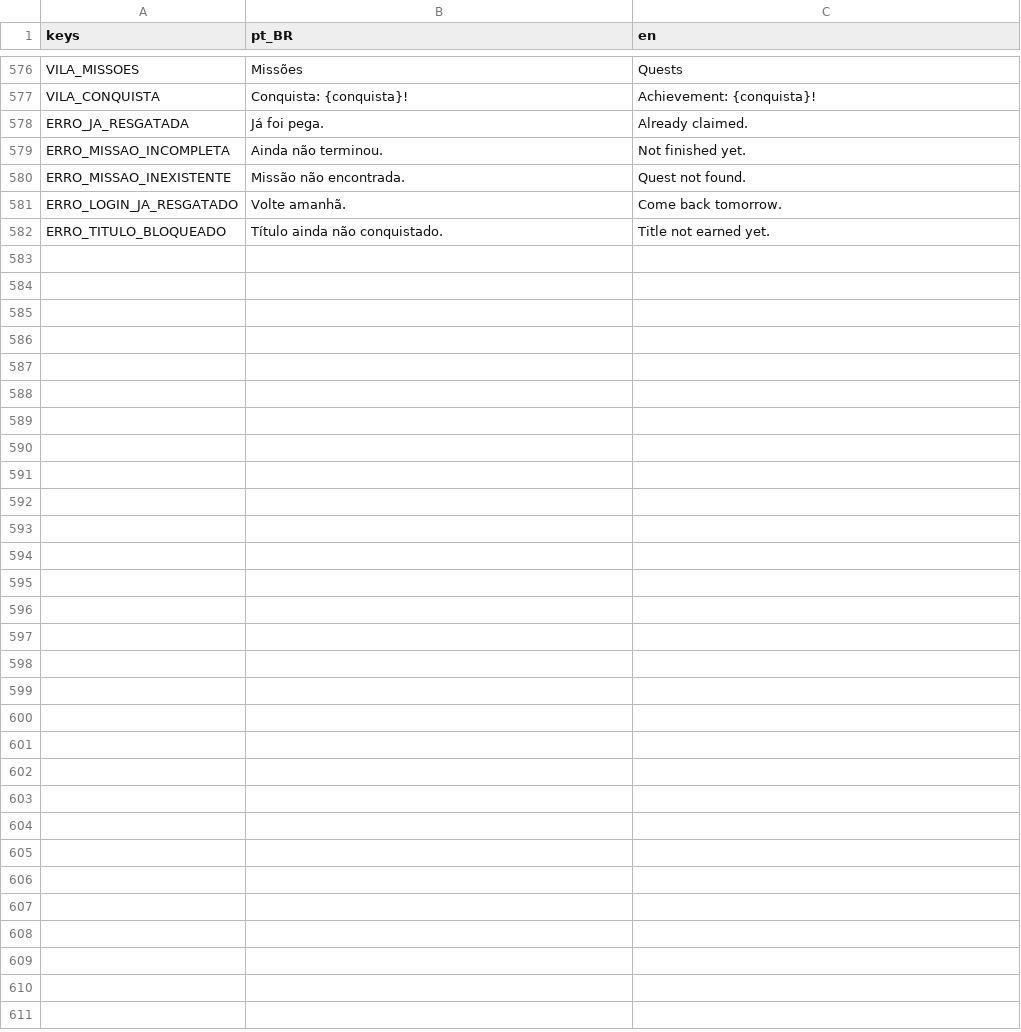
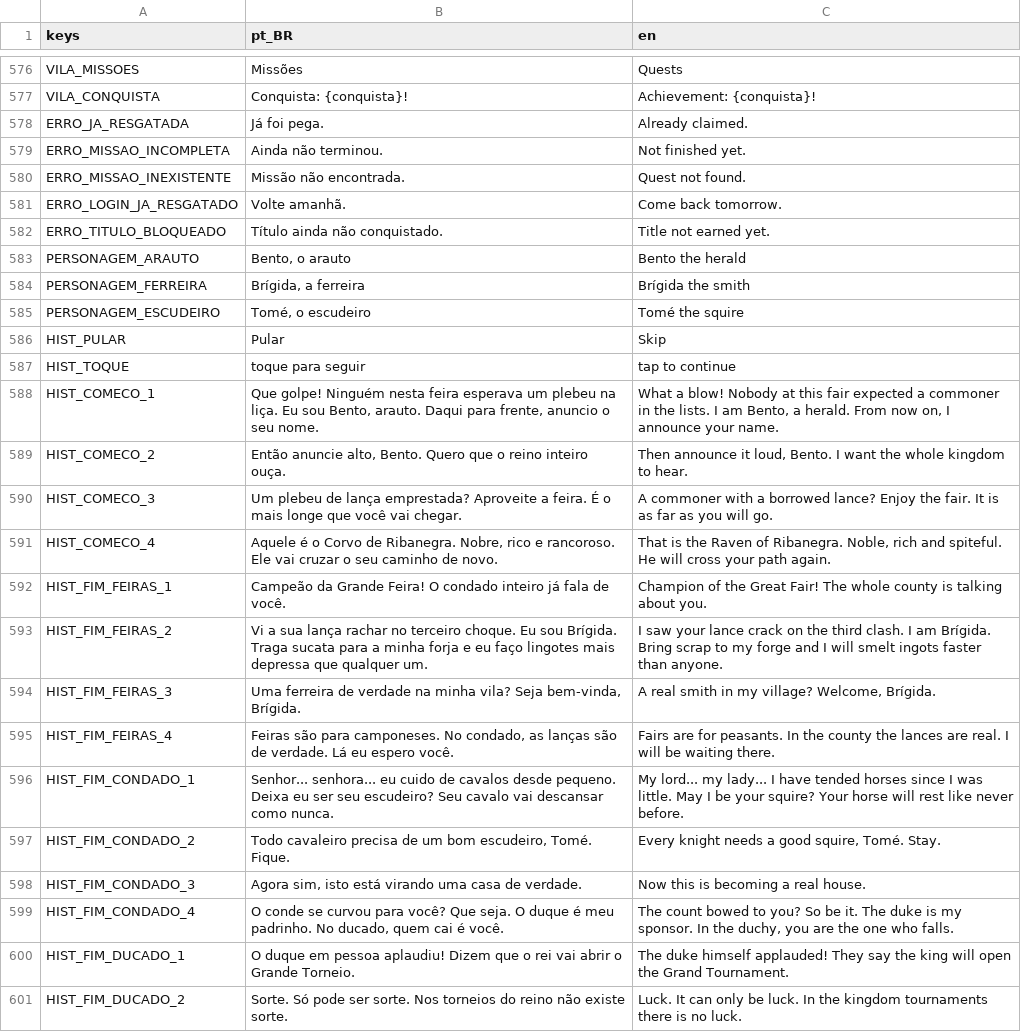
Before and after one commit to marcoaluz/Torneio_Medieval, a CSV file: game/i18n/textos.csv, drawn as a sheet; only a part is shown, gaps mark what is left out; the diff covers the shown part only; the diff names each change by its address in the sheet, - before the commit and + after, or states it on an @@ line.

```diff
--- a/game/i18n/textos.csv
+++ b/game/i18n/textos.csv
+row 583: PERSONAGEM_ARAUTO | Bento, o arauto | Bento the herald
+row 584: PERSONAGEM_FERREIRA | Brígida, a ferreira | Brígida the smith
+row 585: PERSONAGEM_ESCUDEIRO | Tomé, o escudeiro | Tomé the squire
+row 586: HIST_PULAR | Pular | Skip
+row 587: HIST_TOQUE | toque para seguir | tap to continue
+row 588: HIST_COMECO_1 | Que golpe! Ninguém nesta feira esperava um plebeu na liça. Eu sou Bento, arauto. Daqui para frente, anuncio o seu nome. | What a blow! Nobody at this fair expected a commoner in the lists. I am Bento, a herald. From now on, I announce your name.
+row 589: HIST_COMECO_2 | Então anuncie alto, Bento. Quero que o reino inteiro ouça. | Then announce it loud, Bento. I want the whole kingdom to hear.
+row 590: HIST_COMECO_3 | Um plebeu de lança emprestada? Aproveite a feira. É o mais longe que você vai chegar. | A commoner with a borrowed lance? Enjoy the fair. It is as far as you will go.
+row 591: HIST_COMECO_4 | Aquele é o Corvo de Ribanegra. Nobre, rico e rancoroso. Ele vai cruzar o seu caminho de novo. | That is the Raven of Ribanegra. Noble, rich and spiteful. He will cross your path again.
+row 592: HIST_FIM_FEIRAS_1 | Campeão da Grande Feira! O condado inteiro já fala de você. | Champion of the Great Fair! The whole county is talking about you.
+row 593: HIST_FIM_FEIRAS_2 | Vi a sua lança rachar no terceiro choque. Eu sou Brígida. Traga sucata para a minha forja e eu faço lingotes mais depressa que qualquer um. | I saw your lance crack on the third clash. I am Brígida. Bring scrap to my forge and I will smelt ingots faster than anyone.
+row 594: HIST_FIM_FEIRAS_3 | Uma ferreira de verdade na minha vila? Seja bem-vinda, Brígida. | A real smith in my village? Welcome, Brígida.
+row 595: HIST_FIM_FEIRAS_4 | Feiras são para camponeses. No condado, as lanças são de verdade. Lá eu espero você. | Fairs are for peasants. In the county the lances are real. I will be waiting there.
+row 596: HIST_FIM_CONDADO_1 | Senhor... senhora... eu cuido de cavalos desde pequeno. Deixa eu ser seu escudeiro? Seu cavalo vai descansar como nunca. | My lord... my lady... I have tended horses since I was little. May I be your squire? Your horse will rest like never before.
+row 597: HIST_FIM_CONDADO_2 | Todo cavaleiro precisa de um bom escudeiro, Tomé. Fique. | Every knight needs a good squire, Tomé. Stay.
+row 598: HIST_FIM_CONDADO_3 | Agora sim, isto está virando uma casa de verdade. | Now this is becoming a real house.
+row 599: HIST_FIM_CONDADO_4 | O conde se curvou para você? Que seja. O duque é meu padrinho. No ducado, quem cai é você. | The count bowed to you? So be it. The duke is my sponsor. In the duchy, you are the one who falls.
+row 600: HIST_FIM_DUCADO_1 | O duque em pessoa aplaudiu! Dizem que o rei vai abrir o Grande Torneio. | The duke himself applauded! They say the king will open the Grand Tournament.
+row 601: HIST_FIM_DUCADO_2 | Sorte. Só pode ser sorte. Nos torneios do reino não existe sorte. | Luck. It can only be luck. In the kingdom tournaments there is no luck.
```
Also changed, not shown: 18 added rows elsewhere in this file, 17 other files.
